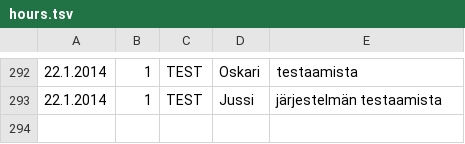
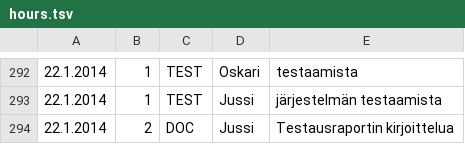
Before and after one commit to Deraen/skillproject, a TSV file: hours.tsv, drawn as a sheet; only a part is shown, gaps mark what is left out; the diff names each change by its address in the sheet, - before the commit and + after, or states it on an @@ line.

Commit message:
ProjectBot

```diff
--- a/hours.tsv
+++ b/hours.tsv
+row 294: 22.1.2014 | 2 | DOC | Jussi | Testausraportin kirjoittelua
```
